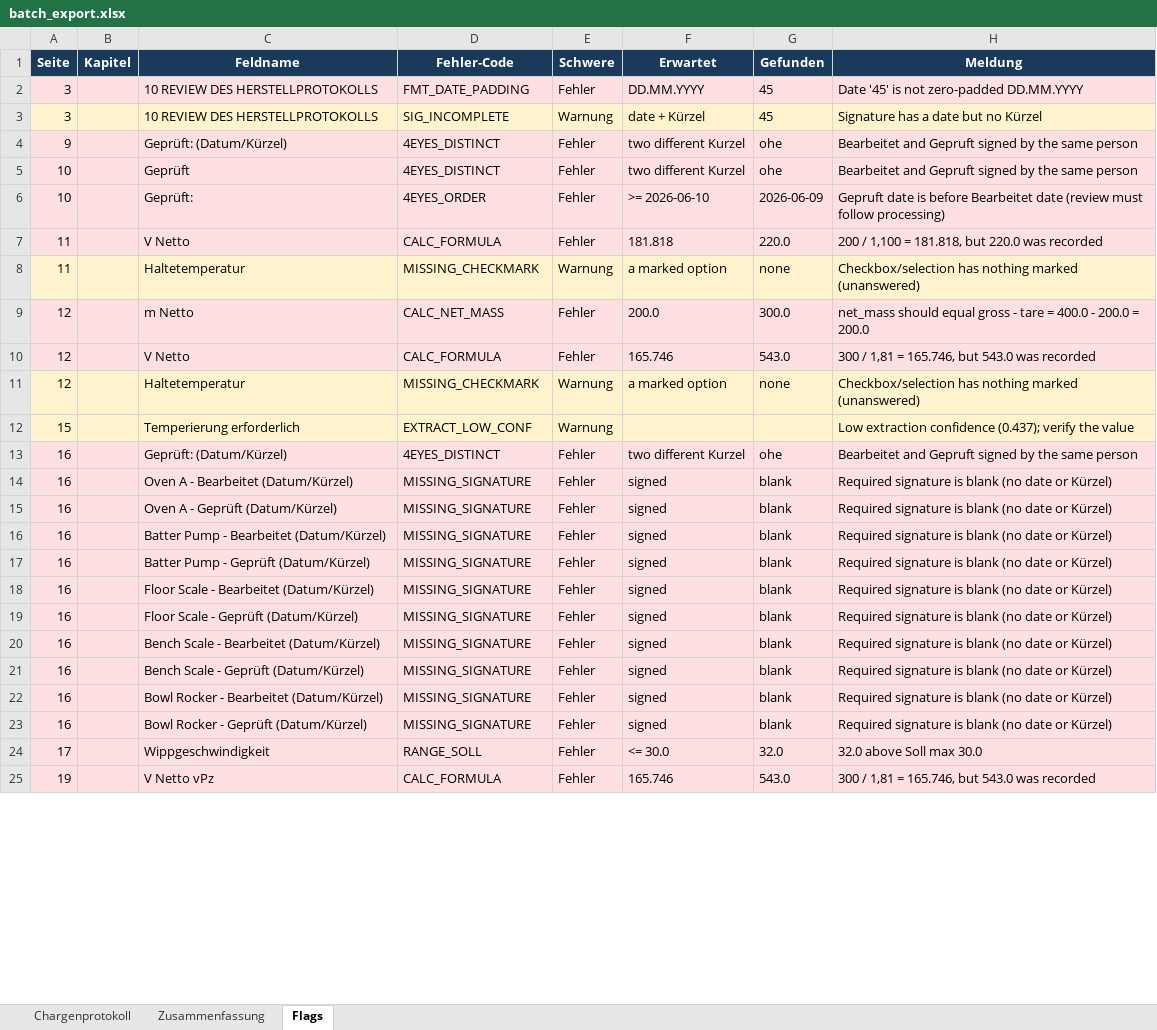
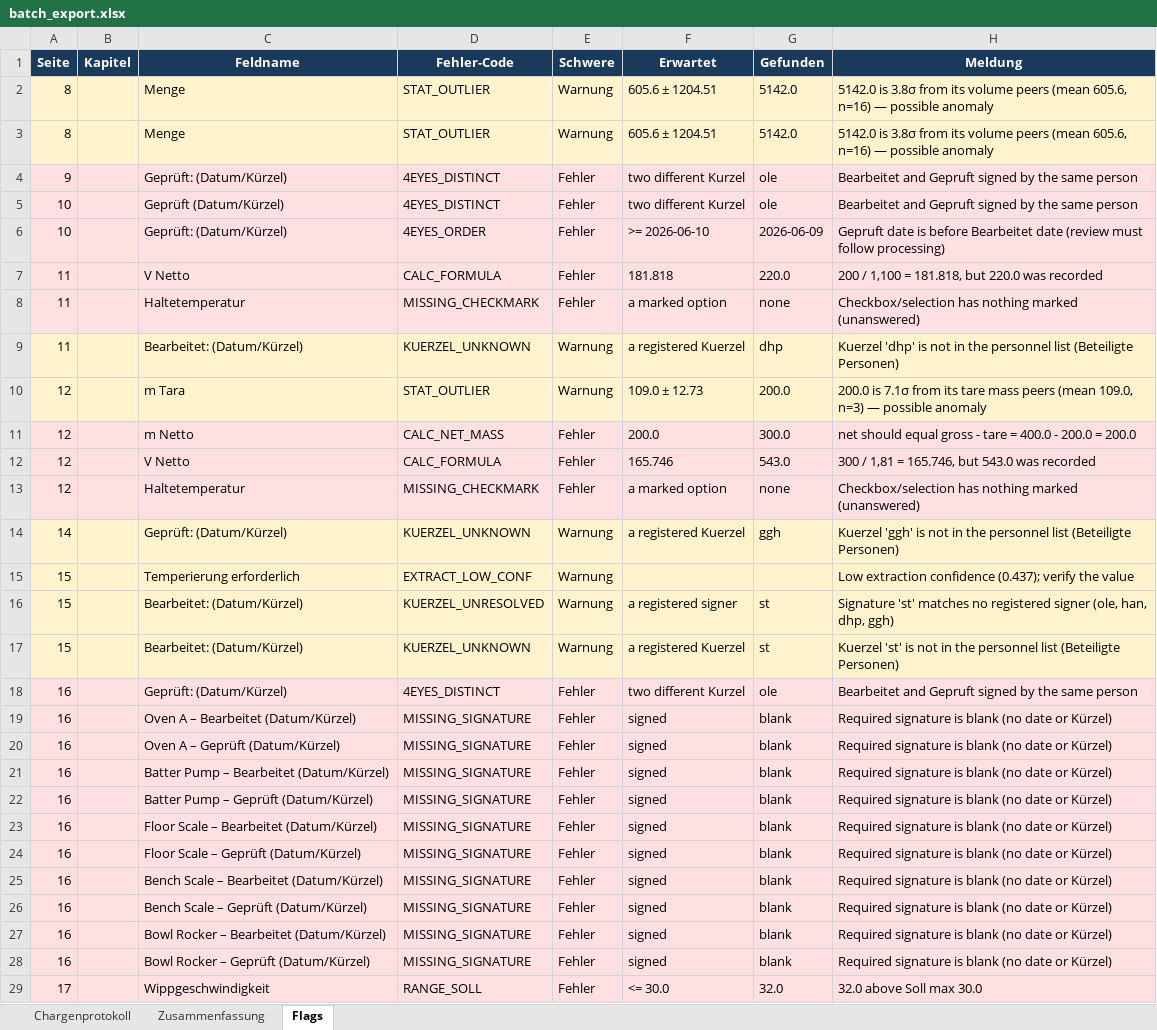
Before and after one commit to mos-ks/BioDize, an Excel workbook: results/batch_export.xlsx, sheet Flags, drawn as a sheet; only a part is shown; the shorter side is filled out with more unchanged rows; values as stored, in another font and other column widths than the file's, no borders; removed rows and columns are numbered as before the commit, all else as after; the diff covers the shown part only; the diff names each change by its address in the sheet, - before the commit and + after, or states it on an @@ line.

Commit message:
Refresh results/ from the current run + add document identity block
Regenerate results/extracted_fields.json, summary.json and batch_export.xlsx from
the live document (507 fields, stored flags preserved). Adds a `document` block
with the extracted identity — title "Herstellung von Vanilla Celebration Cake",
doc_no "AB-ABC-123456 · Batch 1234567" — which the evaluator's results_loader reads.

```diff
--- a/results/batch_export.xlsx (sheet Flags)
+++ b/results/batch_export.xlsx (sheet Flags)
-row 2: 3 |  | 10 REVIEW DES HERSTELLPROTOKOLLS | FMT_DATE_PADDING | Fehler | DD.MM.YYYY | 45 | Date '45' is not zero-padded DD.MM.YYYY
-row 3: 3 |  | 10 REVIEW DES HERSTELLPROTOKOLLS | SIG_INCOMPLETE | Warnung | date + Kürzel | 45 | Signature has a date but no Kürzel
+row 2: 8 |  | Menge | STAT_OUTLIER | Warnung | 605.6 ± 1204.51 | 5142.0 | 5142.0 is 3.8σ from its volume peers (mean 605.6, n=16) — possible anomaly
+row 3: 8 |  | Menge | STAT_OUTLIER | Warnung | 605.6 ± 1204.51 | 5142.0 | 5142.0 is 3.8σ from its volume peers (mean 605.6, n=16) — possible anomaly
-G4:G5 (Gefunden): ohe
+G4:G5 (Gefunden): ole
-C5 (Feldname): Geprüft
+C5 (Feldname): Geprüft (Datum/Kürzel)
-C6 (Feldname): Geprüft:
+C6 (Feldname): Geprüft: (Datum/Kürzel)
-E8 (Schwere): Warnung
+E8 (Schwere): Fehler
+row 9: 11 |  | Bearbeitet: (Datum/Kürzel) | KUERZEL_UNKNOWN | Warnung | a registered Kuerzel | dhp | Kuerzel 'dhp' is not in the personnel list (Beteiligte Personen)
+row 10: 12 |  | m Tara | STAT_OUTLIER | Warnung | 109.0 ± 12.73 | 200.0 | 200.0 is 7.1σ from its tare mass peers (mean 109.0, n=3) — possible anomaly
-H11 (Meldung): net_mass should equal…
+H11 (Meldung): net should equal…
-E13 (Schwere): Warnung
+E13 (Schwere): Fehler
+row 14: 14 |  | Geprüft: (Datum/Kürzel) | KUERZEL_UNKNOWN | Warnung | a registered Kuerzel | ggh | Kuerzel 'ggh' is not in the personnel list (Beteiligte Personen)
+row 16: 15 |  | Bearbeitet: (Datum/Kürzel) | KUERZEL_UNRESOLVED | Warnung | a registered signer | st | Signature 'st' matches no registered signer (ole, han, dhp, ggh)
+row 17: 15 |  | Bearbeitet: (Datum/Kürzel) | KUERZEL_UNKNOWN | Warnung | a registered Kuerzel | st | Kuerzel 'st' is not in the personnel list (Beteiligte Personen)
-G18 (Gefunden): ohe
+G18 (Gefunden): ole
-C19 (Feldname): Oven A - Bearbeitet (Datum/Kürzel)
+C19 (Feldname): Oven A – Bearbeitet (Datum/Kürzel)
-C20 (Feldname): Oven A - Geprüft (Datum/Kürzel)
+C20 (Feldname): Oven A – Geprüft (Datum/Kürzel)
-C21 (Feldname): Batter Pump - Bearbeitet (Datum/Kürzel)
+C21 (Feldname): Batter Pump – Bearbeitet (Datum/Kürzel)
-C22 (Feldname): Batter Pump - Geprüft (Datum/Kürzel)
+C22 (Feldname): Batter Pump – Geprüft (Datum/Kürzel)
-C23 (Feldname): Floor Scale - Bearbeitet (Datum/Kürzel)
+C23 (Feldname): Floor Scale – Bearbeitet (Datum/Kürzel)
-C24 (Feldname): Floor Scale - Geprüft (Datum/Kürzel)
+C24 (Feldname): Floor Scale – Geprüft (Datum/Kürzel)
-C25 (Feldname): Bench Scale - Bearbeitet (Datum/Kürzel)
+C25 (Feldname): Bench Scale – Bearbeitet (Datum/Kürzel)
-C26 (Feldname): Bench Scale - Geprüft (Datum/Kürzel)
+C26 (Feldname): Bench Scale – Geprüft (Datum/Kürzel)
-C27 (Feldname): Bowl Rocker - Bearbeitet (Datum/Kürzel)
+C27 (Feldname): Bowl Rocker – Bearbeitet (Datum/Kürzel)
-C28 (Feldname): Bowl Rocker - Geprüft (Datum/Kürzel)
+C28 (Feldname): Bowl Rocker – Geprüft (Datum/Kürzel)
```
Also changed, not shown: 18 added rows, 9 removed rows and 30 edited cells elsewhere in this sheet, sheet Chargenprotokoll, sheet Zusammenfassung, 2 other files.
